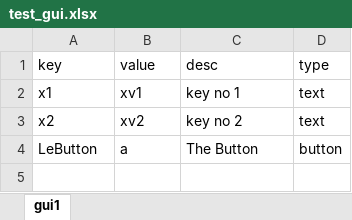
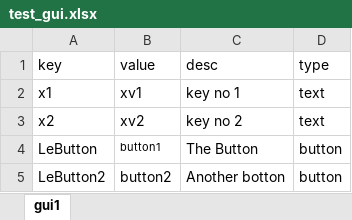
Before and after one commit to pernielsen1/ExcelCrypto, an Excel workbook: python/test_gui/test_gui.xlsx, sheet gui1, drawn as a sheet; values as stored, in another font and other column widths than the file's, no borders; the diff names each change by its address in the sheet, - before the commit and + after, or states it on an @@ line.

```diff
--- a/python/test_gui/test_gui.xlsx (sheet gui1)
+++ b/python/test_gui/test_gui.xlsx (sheet gui1)
-B4 (value): a
+B4 (value): button1
@@ B4 text size: smaller @@
+row 5: LeButton2 | button2 | Another botton | button
```
Also changed, not shown: 2 other files.
